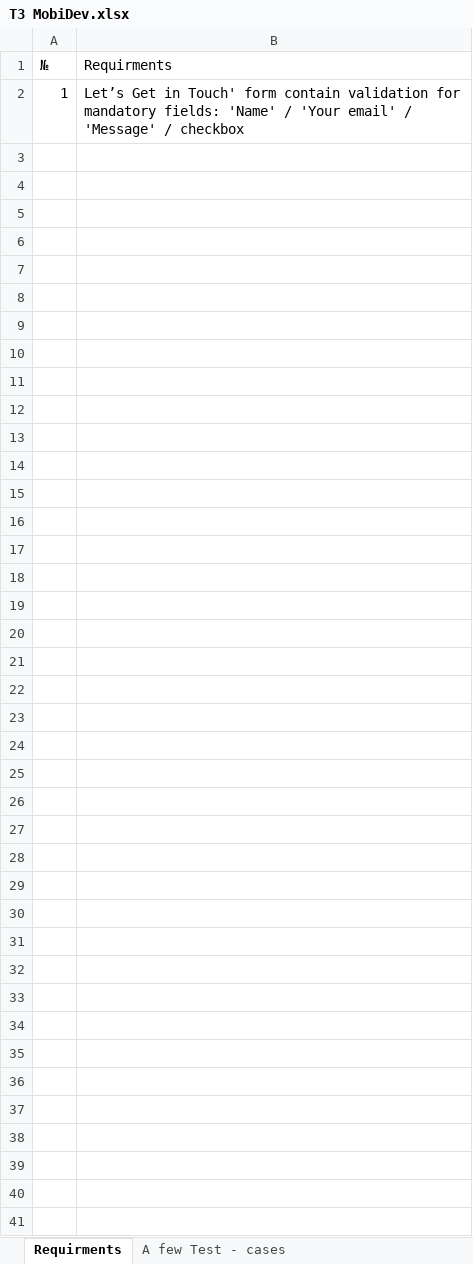
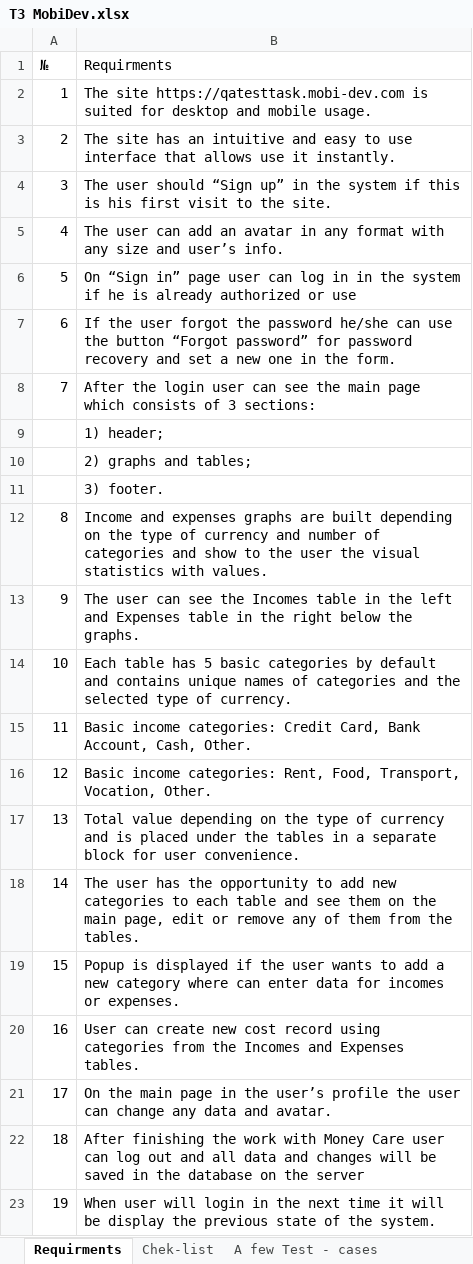
Before and after one commit to Olesya8686/-Technical-assignments, an Excel workbook: ТЗ MobiDev.xlsx, sheet Requirments, drawn as a sheet; values as stored, in another font and other column widths than the file's, no borders; the diff names each change by its address in the sheet, - before the commit and + after, or states it on an @@ line.

```diff
--- a/ТЗ MobiDev.xlsx (sheet Requirments)
+++ b/ТЗ MobiDev.xlsx (sheet Requirments)
+sheet tab: Chek-list
-B2 (Requirments): Let’s Get in Touch' form contain validation for mandatory fields: 'Name' / 'Your email' / 'Message' / checkbox
+B2 (Requirments): The site https://qatesttask.mobi-dev.com is suited for desktop and mobile usage.
+row 3: 2 | The site has an intuitive and easy to use interface that allows use it instantly.
+row 4: 3 | The user should “Sign up” in the system if this is his first visit to the site.
+row 5: 4 | The user can add an avatar in any format with any size and user’s info.
+row 6: 5 | On “Sign in” page user can log in in the system if he is already authorized or use
+row 7: 6 | If the user forgot the password he/she can use the button “Forgot password” for password recovery and set a new one in the form.
+row 8: 7 | After the login user can see the main page which consists of 3 sections:
+row 9:  | 1) header;
+row 10:  | 2) graphs and tables;
+row 11:  | 3) footer.
+row 12: 8 | Income and expenses graphs are built depending on the type of currency and number of categories and show to the user the visual statistics with values.
+row 13: 9 | The user can see the Incomes table in the left and Expenses table in the right below the graphs.
+row 14: 10 | Each table has 5 basic categories by default and contains unique names of categories and the selected type of currency.
+row 15: 11 | Basic income categories: Credit Card, Bank Account, Cash, Other.
+row 16: 12 | Basic income categories: Rent, Food, Transport, Vocation, Other.
+row 17: 13 | Total value depending on the type of currency and is placed under the tables in a separate block for user convenience.
+row 18: 14 | The user has the opportunity to add new categories to each table and see them on the main page, edit or remove any of them from the tables.
+row 19: 15 | Popup is displayed if the user wants to add a new category where can enter data for incomes or expenses.
+row 20: 16 | User can create new cost record using categories from the Incomes and Expenses tables.
+row 21: 17 | On the main page in the user’s profile the user can change any data and avatar.
+row 22: 18 | After finishing the work with Money Care user can log out and all data and changes will be saved in the database on the server
+row 23: 19 | When user will login in the next time it will be display the previous state of the system.
```
Also changed, not shown: sheet A few Test - cases, charts or pictures, 1 other file.
